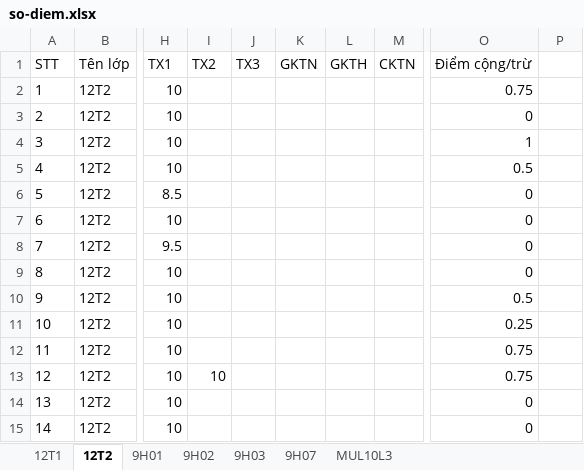
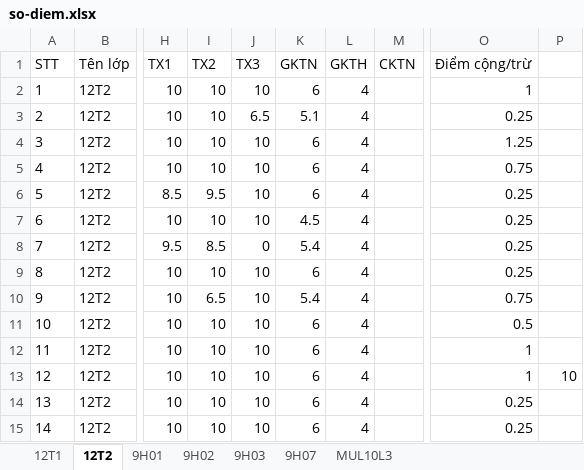
Before and after one commit to VuKhang-lsts/SodiemHK22526, an Excel workbook: data/so-diem.xlsx, sheet 12T2, drawn as a sheet; only a part is shown, gaps mark what is left out; values as stored, in another font and other column widths than the file's, no borders; table styles not drawn; the diff covers the shown part only; the diff names each change by its address in the sheet, - before the commit and + after, or states it on an @@ line.

```diff
--- a/data/so-diem.xlsx (sheet 12T2)
+++ b/data/so-diem.xlsx (sheet 12T2)
-I2:I5 (TX2): (empty)
+I2:I5 (TX2): 10
-J2 (TX3): (empty)
+J2 (TX3): 10
-K2 (GKTN): (empty)
+K2 (GKTN): 6
-L2:L15 (GKTH): (empty)
+L2:L15 (GKTH): 4
-O2 (Điểm cộng/trừ): 0.75
+O2 (Điểm cộng/trừ): 1
-J3 (TX3): (empty)
+J3 (TX3): 6.5
-K3 (GKTN): (empty)
+K3 (GKTN): 5.1
-O3 (Điểm cộng/trừ): 0
+O3 (Điểm cộng/trừ): 0.25
-J4:J7 (TX3): (empty)
+J4:J7 (TX3): 10
-K4:K6 (GKTN): (empty)
+K4:K6 (GKTN): 6
-O4 (Điểm cộng/trừ): 1
+O4 (Điểm cộng/trừ): 1.25
-O5 (Điểm cộng/trừ): 0.5
+O5 (Điểm cộng/trừ): 0.75
-I6 (TX2): (empty)
+I6 (TX2): 9.5
-O6:O9 (Điểm cộng/trừ): 0
+O6:O9 (Điểm cộng/trừ): 0.25
-I7 (TX2): (empty)
+I7 (TX2): 10
-K7 (GKTN): (empty)
+K7 (GKTN): 4.5
-I8 (TX2): (empty)
+I8 (TX2): 8.5
-J8 (TX3): (empty)
+J8 (TX3): 0
-K8 (GKTN): (empty)
+K8 (GKTN): 5.4
-I9 (TX2): (empty)
+I9 (TX2): 10
-J9:J15 (TX3): (empty)
+J9:J15 (TX3): 10
-K9 (GKTN): (empty)
+K9 (GKTN): 6
-I10 (TX2): (empty)
+I10 (TX2): 6.5
-K10 (GKTN): (empty)
+K10 (GKTN): 5.4
-O10 (Điểm cộng/trừ): 0.5
+O10 (Điểm cộng/trừ): 0.75
-I11:I12 (TX2): (empty)
+I11:I12 (TX2): 10
-K11:K15 (GKTN): (empty)
+K11:K15 (GKTN): 6
-O11 (Điểm cộng/trừ): 0.25
+O11 (Điểm cộng/trừ): 0.5
-O12:O13 (Điểm cộng/trừ): 0.75
+O12:O13 (Điểm cộng/trừ): 1
-P13: (empty)
+P13: 10
-I14:I15 (TX2): (empty)
+I14:I15 (TX2): 10
-O14:O15 (Điểm cộng/trừ): 0
+O14:O15 (Điểm cộng/trừ): 0.25
```
Also changed, not shown: 76 edited cells elsewhere in this sheet, sheet 12T1, sheet MUL10L3, sheet 9H03, sheet 9H07, sheet 9H01, sheet 9H02.
